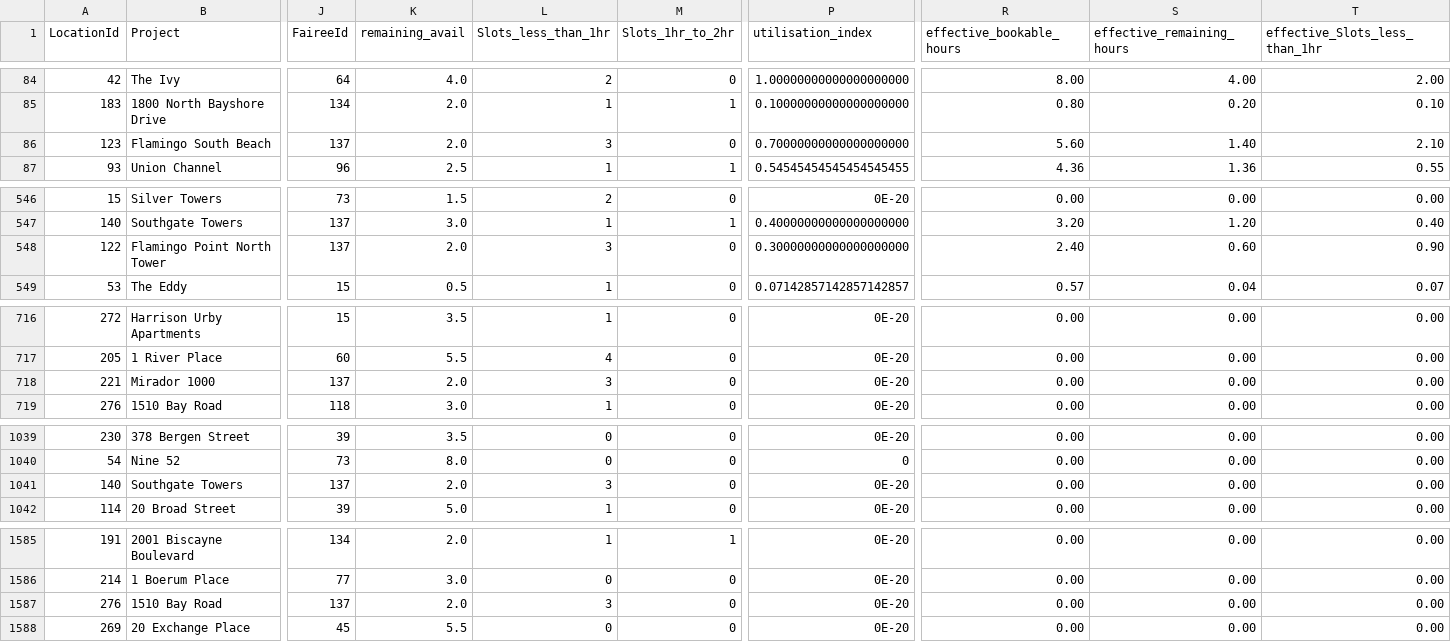
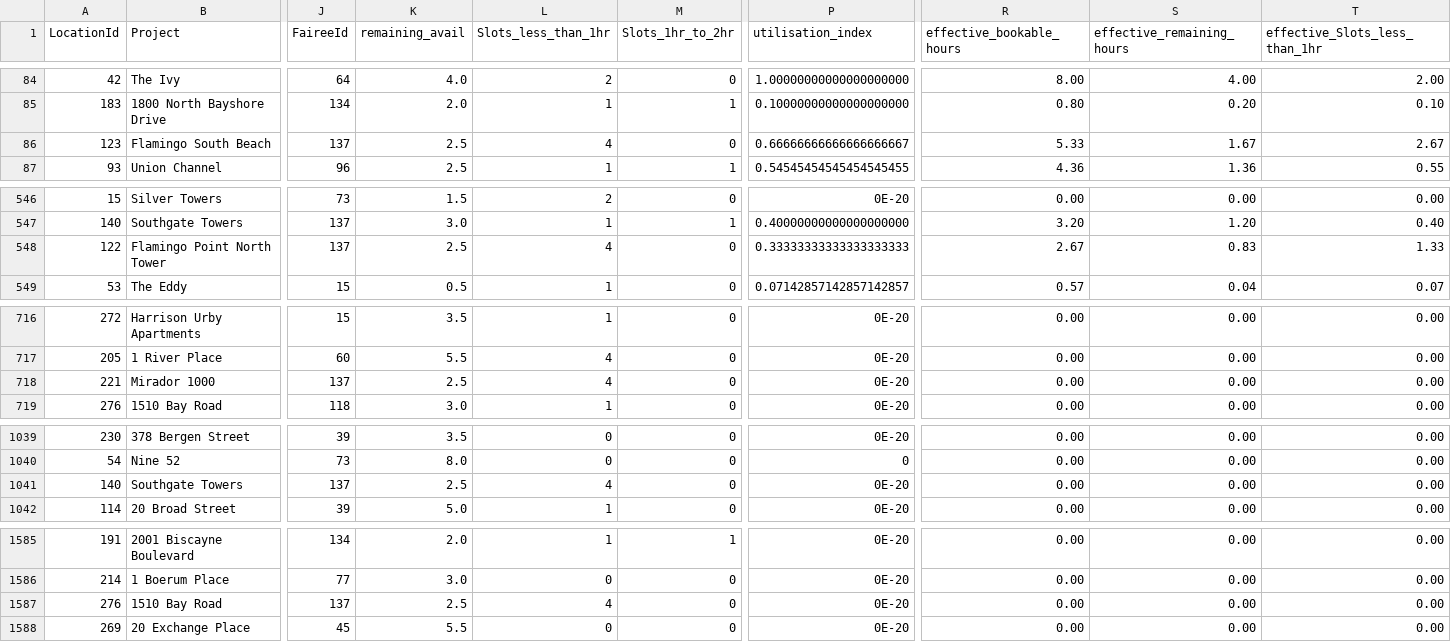
Before and after one commit to AryanGupta-Faireez/availability-dashboard, a CSV file: data/availability.csv, drawn as a sheet; only a part is shown, gaps mark what is left out; the diff covers the shown part only; the diff names each change by its address in the sheet, - before the commit and + after, or states it on an @@ line.

```diff
--- a/data/availability.csv
+++ b/data/availability.csv
-K86 (remaining_avail): 2.0
+K86 (remaining_avail): 2.5
-L86 (Slots_less_than_1hr): 3
+L86 (Slots_less_than_1hr): 4
-P86 (utilisation_index): 0.70000000000000000000
+P86 (utilisation_index): 0.66666666666666666667
-R86 (effective_bookable_hours): 5.60
+R86 (effective_bookable_hours): 5.33
-S86 (effective_remaining_hours): 1.40
+S86 (effective_remaining_hours): 1.67
-T86 (effective_Slots_less_than_1hr): 2.10
+T86 (effective_Slots_less_than_1hr): 2.67
-K548 (remaining_avail): 2.0
+K548 (remaining_avail): 2.5
-L548 (Slots_less_than_1hr): 3
+L548 (Slots_less_than_1hr): 4
-P548 (utilisation_index): 0.30000000000000000000
+P548 (utilisation_index): 0.33333333333333333333
-R548 (effective_bookable_hours): 2.40
+R548 (effective_bookable_hours): 2.67
-S548 (effective_remaining_hours): 0.60
+S548 (effective_remaining_hours): 0.83
-T548 (effective_Slots_less_than_1hr): 0.90
+T548 (effective_Slots_less_than_1hr): 1.33
-K718 (remaining_avail): 2.0
+K718 (remaining_avail): 2.5
-L718 (Slots_less_than_1hr): 3
+L718 (Slots_less_than_1hr): 4
-K1041 (remaining_avail): 2.0
+K1041 (remaining_avail): 2.5
-L1041 (Slots_less_than_1hr): 3
+L1041 (Slots_less_than_1hr): 4
-K1587 (remaining_avail): 2.0
+K1587 (remaining_avail): 2.5
-L1587 (Slots_less_than_1hr): 3
+L1587 (Slots_less_than_1hr): 4
```
Also changed, not shown: 4 edited cells elsewhere in this file, 1 other file.
